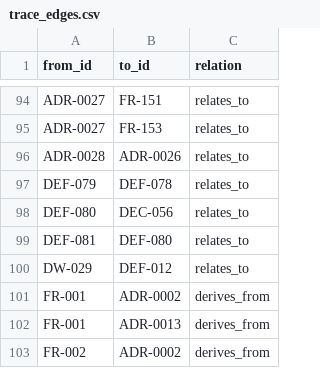
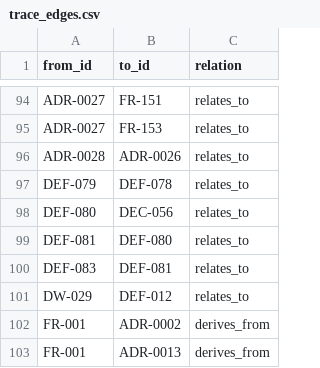
Before and after one commit to A-H-911/acmp, a CSV file: tamheed-package/csv/trace_edges.csv, drawn as a sheet; only a part is shown, gaps mark what is left out; the shorter side is filled out with more unchanged rows; the diff names each change by its address in the sheet, - before the commit and + after, or states it on an @@ line.

```diff
--- a/tamheed-package/csv/trace_edges.csv
+++ b/tamheed-package/csv/trace_edges.csv
+row 100: DEF-083 | DEF-081 | relates_to
```
Also changed, not shown: tamheed-package/csv/lessons.csv, tamheed-package/csv/progress_entries.csv, 7 other files.
